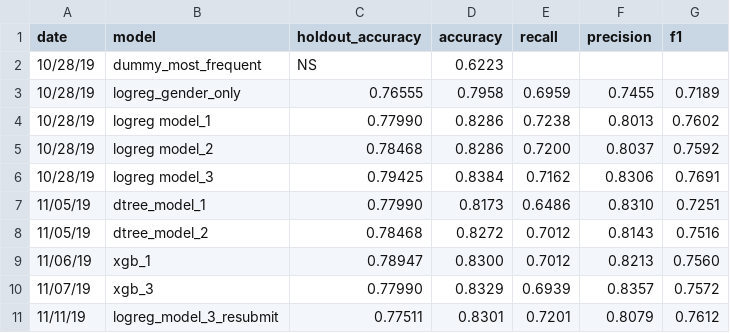
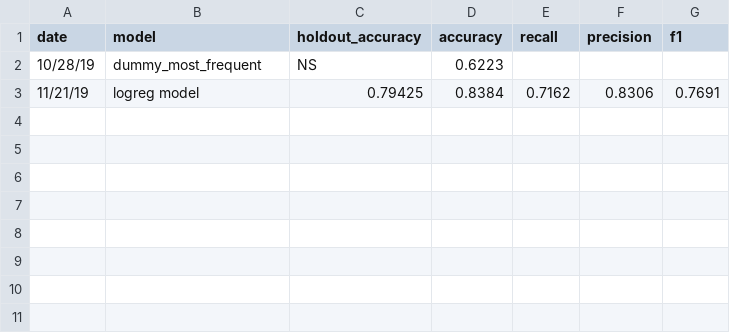
Before and after one commit to bkraft4257/kaggle_titanic, a CSV file: docs/_tables/model_accuracy.csv, drawn as a sheet.

Commit message:
Cleaned up logres model.  Simplified model by removing age. Cleaned up notebook. Removed all other logres models from repository

```diff
--- a/docs/_tables/model_accuracy.csv
+++ b/docs/_tables/model_accuracy.csv
@@ -2,10 +2,2 @@ date,     model,                    holdout_accuracy, accuracy, recall,     prec
 10/28/19, dummy_most_frequent,      NS,               0.6223,   ,           ,
-10/28/19, logreg_gender_only,       0.76555,          0.7958,   0.6959,     0.7455,     0.7189
-10/28/19, logreg model_1,           0.77990,          0.8286,   0.7238,     0.8013,     0.7602
-10/28/19, logreg model_2,           0.78468,          0.8286,   0.7200,     0.8037,     0.7592
-10/28/19, logreg model_3,           0.79425,          0.8384,   0.7162,     0.8306,     0.7691
-11/05/19, dtree_model_1,            0.77990,          0.8173,   0.6486,     0.8310,     0.7251
-11/05/19, dtree_model_2,            0.78468,          0.8272,   0.7012,     0.8143,     0.7516
-11/06/19, xgb_1,                    0.78947,          0.8300,   0.7012,     0.8213,     0.7560
-11/07/19, xgb_3,                    0.77990,          0.8329,   0.6939,     0.8357,     0.7572
-11/11/19, logreg_model_3_resubmit,  0.77511,          0.8301,   0.7201,     0.8079,     0.7612
+11/21/19, logreg model,             0.79425,          0.8384,   0.7162,     0.8306,     0.7691
```
Also changed, not shown: 2 other files.
